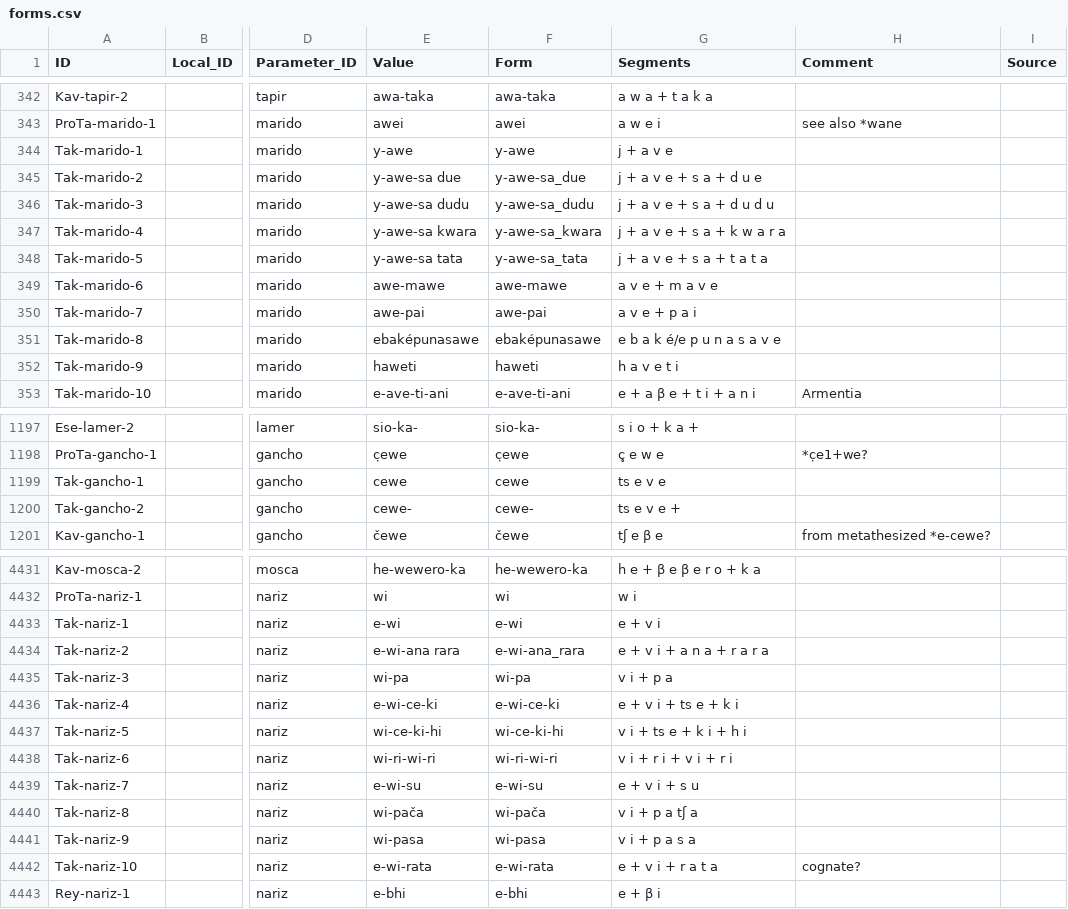
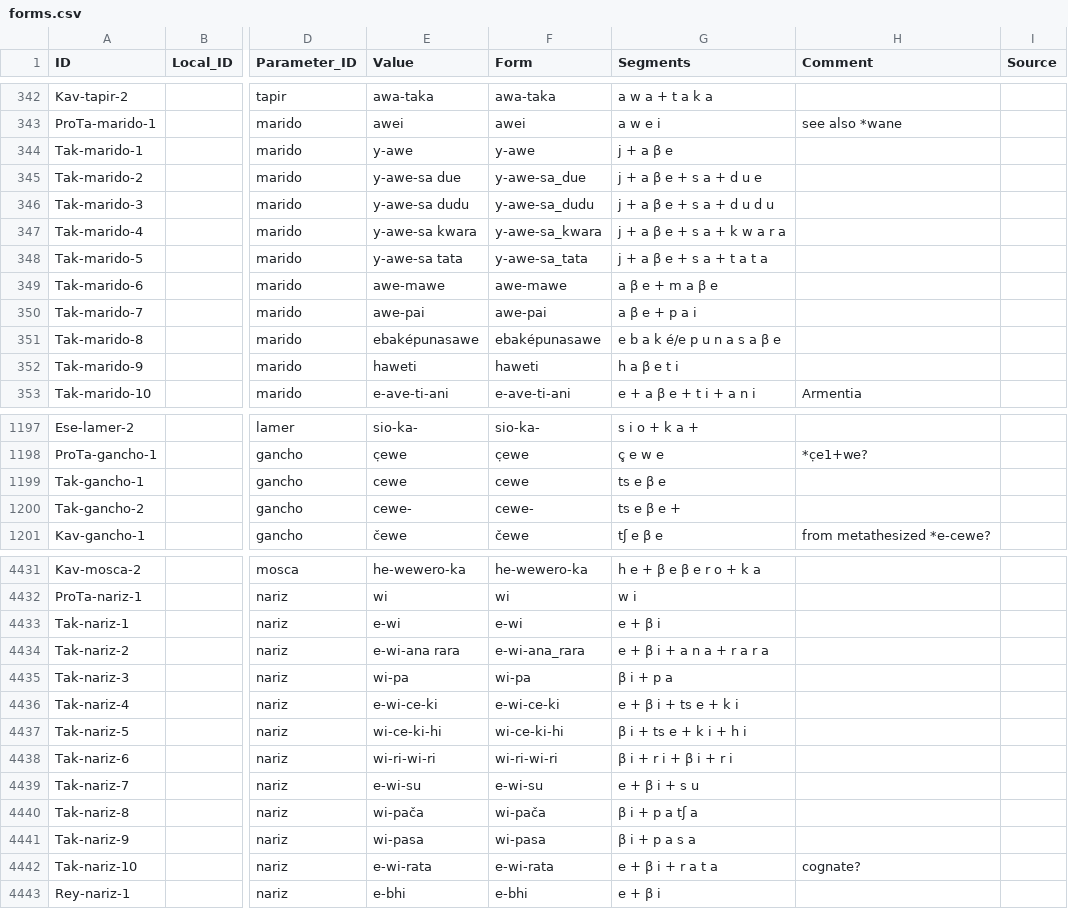
Before and after one commit to pano-takanan-history/girardprototakanan, a CSV file: cldf/forms.csv, drawn as a sheet; only a part is shown, gaps mark what is left out; the diff covers the shown part only; the diff names each change by its address in the sheet, - before the commit and + after, or states it on an @@ line.

```diff
--- a/cldf/forms.csv
+++ b/cldf/forms.csv
-G344 (Segments): j + a v e
+G344 (Segments): j + a β e
-G345 (Segments): j + a v e + s a + d u e
+G345 (Segments): j + a β e + s a + d u e
-G346 (Segments): j + a v e + s a + d u d u
+G346 (Segments): j + a β e + s a + d u d u
-G347 (Segments): j + a v e + s a + k w a r a
+G347 (Segments): j + a β e + s a + k w a r a
-G348 (Segments): j + a v e + s a + t a t a
+G348 (Segments): j + a β e + s a + t a t a
-G349 (Segments): a v e + m a v e
+G349 (Segments): a β e + m a β e
-G350 (Segments): a v e + p a i
+G350 (Segments): a β e + p a i
-G351 (Segments): e b a k é/e p u n a s a v e
+G351 (Segments): e b a k é/e p u n a s a β e
-G352 (Segments): h a v e t i
+G352 (Segments): h a β e t i
-G1199 (Segments): ts e v e
+G1199 (Segments): ts e β e
-G1200 (Segments): ts e v e +
+G1200 (Segments): ts e β e +
-G4433 (Segments): e + v i
+G4433 (Segments): e + β i
-G4434 (Segments): e + v i + a n a + r a r a
+G4434 (Segments): e + β i + a n a + r a r a
-G4435 (Segments): v i + p a
+G4435 (Segments): β i + p a
-G4436 (Segments): e + v i + ts e + k i
+G4436 (Segments): e + β i + ts e + k i
-G4437 (Segments): v i + ts e + k i + h i
+G4437 (Segments): β i + ts e + k i + h i
-G4438 (Segments): v i + r i + v i + r i
+G4438 (Segments): β i + r i + β i + r i
-G4439 (Segments): e + v i + s u
+G4439 (Segments): e + β i + s u
-G4440 (Segments): v i + p a tʃ a
+G4440 (Segments): β i + p a tʃ a
-G4441 (Segments): v i + p a s a
+G4441 (Segments): β i + p a s a
-G4442 (Segments): e + v i + r a t a
+G4442 (Segments): e + β i + r a t a
```
Also changed, not shown: 66 edited cells elsewhere in this file, etc/orthography/Mar.tsv, etc/orthography/Tak.tsv, 7 other files.
